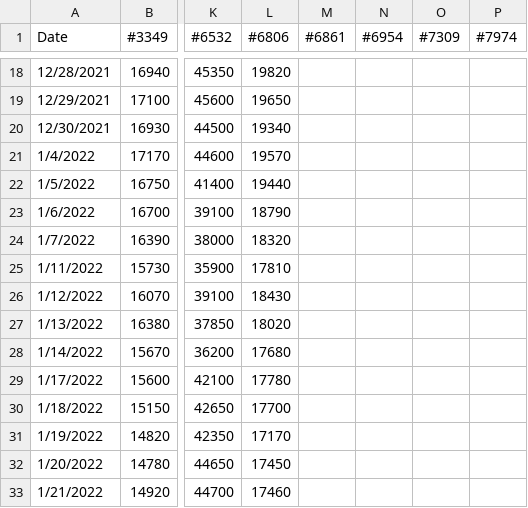
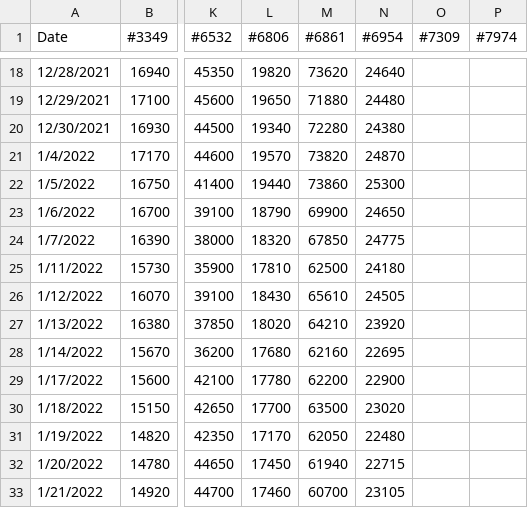
Before and after one commit to 1on1pt/JPX_Tokyo_Stock_Exchange_Prediction, a CSV file: Outputs/actual_tse_close_stacked_lstm.csv, drawn as a sheet; only a part is shown, gaps mark what is left out; the diff covers the shown part only; the diff names each change by its address in the sheet, - before the commit and + after, or states it on an @@ line.

```diff
--- a/Outputs/actual_tse_close_stacked_lstm.csv
+++ b/Outputs/actual_tse_close_stacked_lstm.csv
-M18 (#6861): (empty)
+M18 (#6861): 73620
-N18 (#6954): (empty)
+N18 (#6954): 24640
-M19 (#6861): (empty)
+M19 (#6861): 71880
-N19 (#6954): (empty)
+N19 (#6954): 24480
-M20 (#6861): (empty)
+M20 (#6861): 72280
-N20 (#6954): (empty)
+N20 (#6954): 24380
-M21 (#6861): (empty)
+M21 (#6861): 73820
-N21 (#6954): (empty)
+N21 (#6954): 24870
-M22 (#6861): (empty)
+M22 (#6861): 73860
-N22 (#6954): (empty)
+N22 (#6954): 25300
-M23 (#6861): (empty)
+M23 (#6861): 69900
-N23 (#6954): (empty)
+N23 (#6954): 24650
-M24 (#6861): (empty)
+M24 (#6861): 67850
-N24 (#6954): (empty)
+N24 (#6954): 24775
-M25 (#6861): (empty)
+M25 (#6861): 62500
-N25 (#6954): (empty)
+N25 (#6954): 24180
-M26 (#6861): (empty)
+M26 (#6861): 65610
-N26 (#6954): (empty)
+N26 (#6954): 24505
-M27 (#6861): (empty)
+M27 (#6861): 64210
-N27 (#6954): (empty)
+N27 (#6954): 23920
-M28 (#6861): (empty)
+M28 (#6861): 62160
-N28 (#6954): (empty)
+N28 (#6954): 22695
-M29 (#6861): (empty)
+M29 (#6861): 62200
-N29 (#6954): (empty)
+N29 (#6954): 22900
-M30 (#6861): (empty)
+M30 (#6861): 63500
-N30 (#6954): (empty)
+N30 (#6954): 23020
-M31 (#6861): (empty)
+M31 (#6861): 62050
-N31 (#6954): (empty)
+N31 (#6954): 22480
-M32 (#6861): (empty)
+M32 (#6861): 61940
-N32 (#6954): (empty)
+N32 (#6954): 22715
-M33 (#6861): (empty)
+M33 (#6861): 60700
-N33 (#6954): (empty)
+N33 (#6954): 23105
```
Also changed, not shown: 80 edited cells elsewhere in this file.
